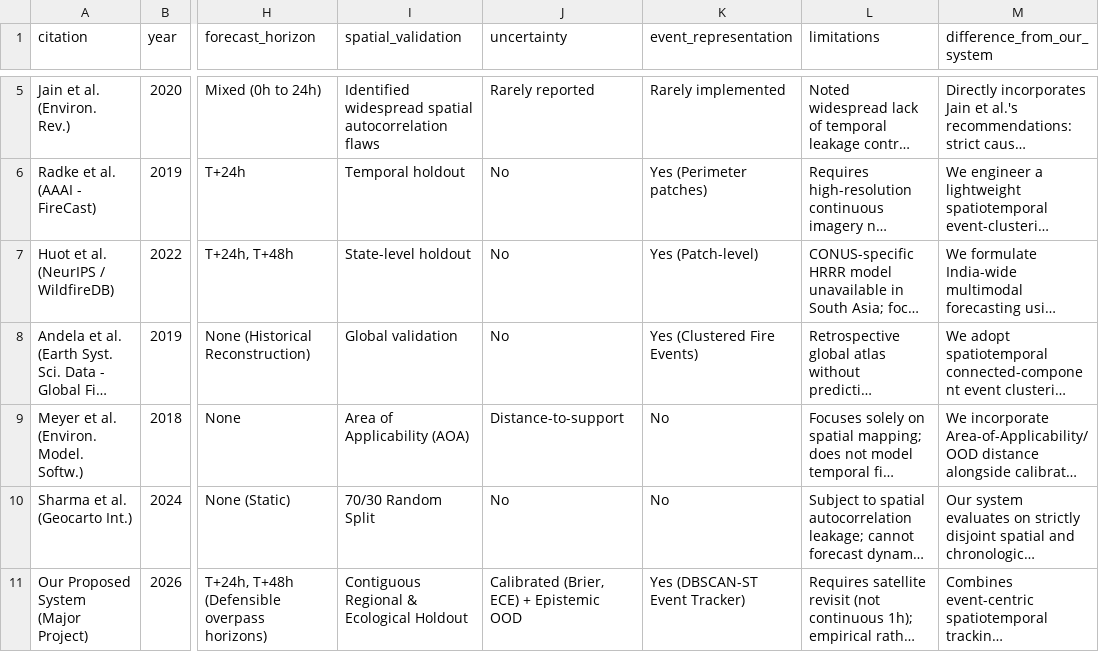
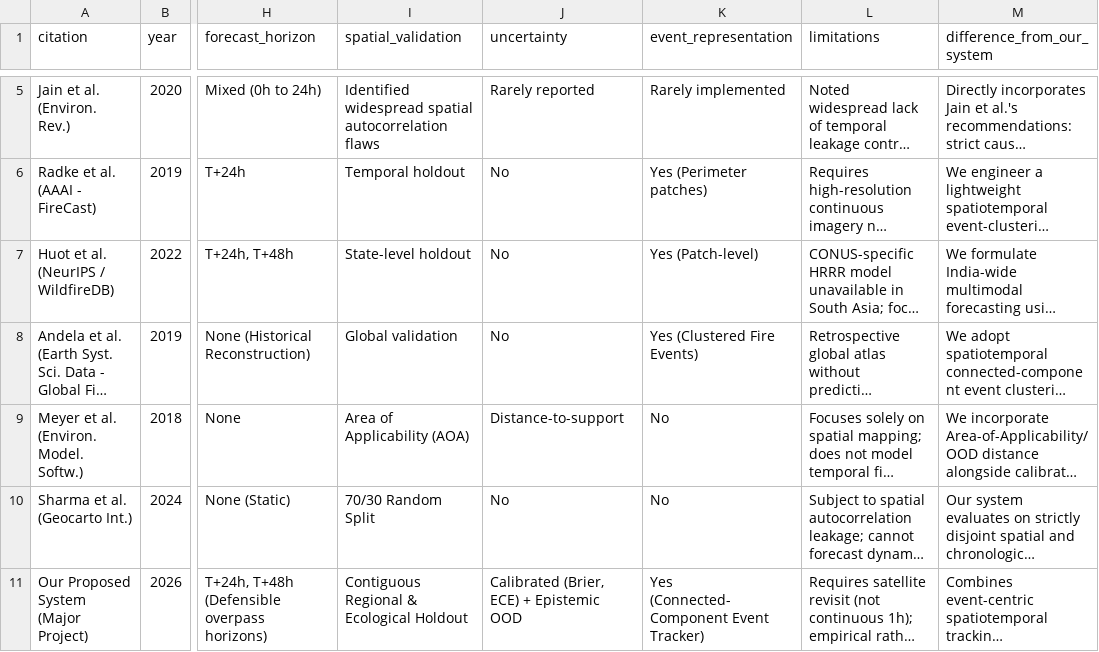
Before and after one commit to neeravjain91-jpg/major-forest-fire, a CSV file: reports/literature_matrix.csv, drawn as a sheet; only a part is shown, gaps mark what is left out; long unchanged cells end in …; the diff names each change by its address in the sheet, - before the commit and + after, or states it on an @@ line.

```diff
--- a/reports/literature_matrix.csv
+++ b/reports/literature_matrix.csv
-K11 (event_representation): Yes (DBSCAN-ST Event Tracker)
+K11 (event_representation): Yes (Connected-Component Event Tracker)
```
Also changed, not shown: results/ablations/ablation_comparison.csv, 18 other files.
